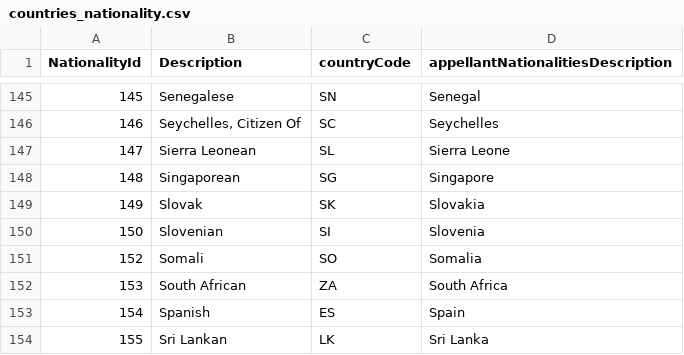
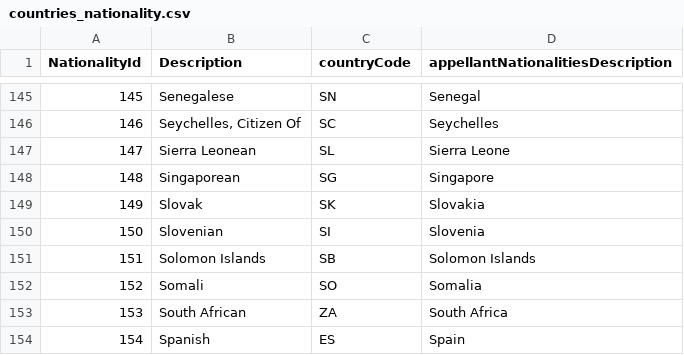
Before and after one commit to hmcts/ARIAMigration-Databrick, a CSV file: ReferenceData/countries_nationality.csv, drawn as a sheet; only a part is shown, gaps mark what is left out; the shorter side is filled out with more unchanged rows; the diff names each change by its address in the sheet, - before the commit and + after, or states it on an @@ line.

Commit message:
Add 151 ID to nationality lookup

```diff
--- a/ReferenceData/countries_nationality.csv
+++ b/ReferenceData/countries_nationality.csv
+row 151: 151 | Solomon Islands | SB | Solomon Islands
```
